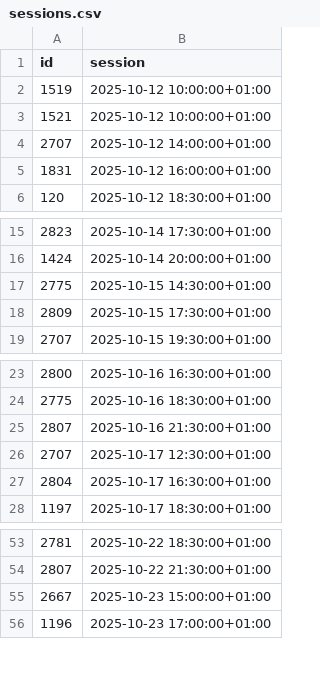
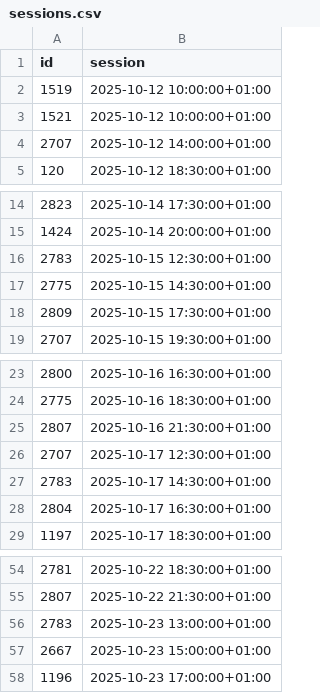
Before and after one commit to andrebastosdias/medeia-imdb, a CSV file: data/sessions.csv, drawn as a sheet; only a part is shown, gaps mark what is left out.

```diff
--- a/data/sessions.csv
+++ b/data/sessions.csv
@@ -4,3 +4,2 @@
 2707,2025-10-12 14:00:00+01:00
-1831,2025-10-12 16:00:00+01:00
 120,2025-10-12 18:30:00+01:00
@@ -16,2 +15,3 @@
 1424,2025-10-14 20:00:00+01:00
+2783,2025-10-15 12:30:00+01:00
 2775,2025-10-15 14:30:00+01:00
@@ -26,2 +26,3 @@
 2707,2025-10-17 12:30:00+01:00
+2783,2025-10-17 14:30:00+01:00
 2804,2025-10-17 16:30:00+01:00
@@ -54,2 +55,3 @@
 2807,2025-10-22 21:30:00+01:00
+2783,2025-10-23 13:00:00+01:00
 2667,2025-10-23 15:00:00+01:00
```
